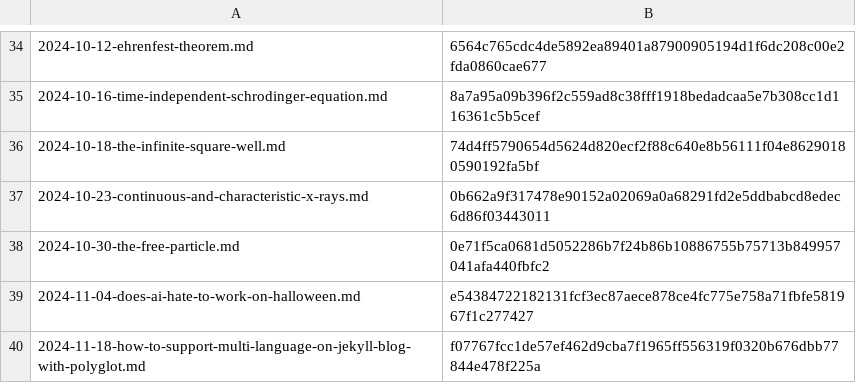
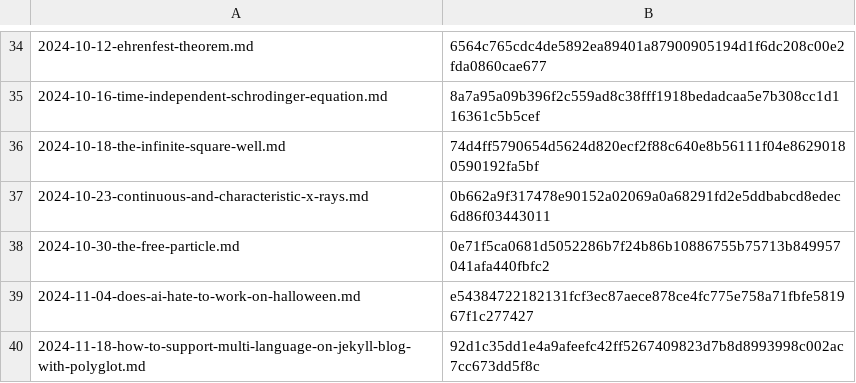
Before and after one commit to yunseo-kim/yunseo-kim.github.io, a CSV file: tools/hash.csv, drawn as a sheet; only a part is shown, gaps mark what is left out.

```diff
--- a/tools/hash.csv
+++ b/tools/hash.csv
@@ -39,2 +39,2 @@
 2024-11-04-does-ai-hate-to-work-on-halloween.md,e54384722182131fcf3ec87aece878ce4fc775e758a71fbfe581967f1c277427
-2024-11-18-how-to-support-multi-language-on-jekyll-blog-with-polyglot.md,f07767fcc1de57ef462d9cba7f1965ff556319f0320b676dbb77844e478f225a
+2024-11-18-how-to-support-multi-language-on-jekyll-blog-with-polyglot.md,92d1c35dd1e4a9afeefc42ff5267409823d7b8d8993998c002ac7cc673dd5f8c
```
Also changed, not shown: 7 other files.
